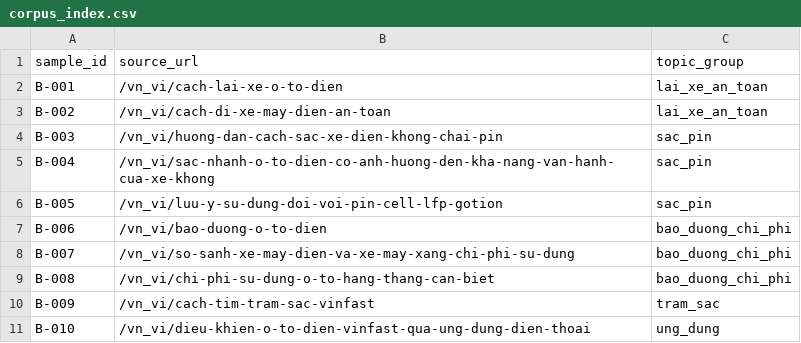
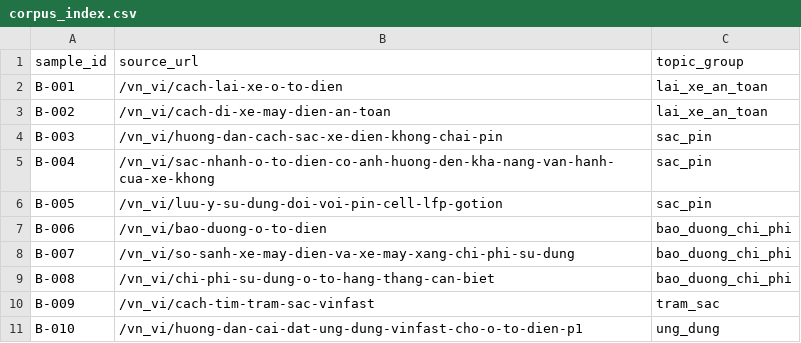
Before and after one commit to hoang1412003/drupal-multiagent-seo, a CSV file: docs/brand/corpus_index.csv, drawn as a sheet.

Commit message:
fix: thay B-010 do URL cu tra 403, giu nhom chu de ung_dung

```diff
--- a/docs/brand/corpus_index.csv
+++ b/docs/brand/corpus_index.csv
@@ -10,2 +10,2 @@ B-008,/vn_vi/chi-phi-su-dung-o-to-hang-thang-can-biet,bao_duong_chi_phi
 B-009,/vn_vi/cach-tim-tram-sac-vinfast,tram_sac
-B-010,/vn_vi/dieu-khien-o-to-dien-vinfast-qua-ung-dung-dien-thoai,ung_dung
+B-010,/vn_vi/huong-dan-cai-dat-ung-dung-vinfast-cho-o-to-dien-p1,ung_dung
```
Also changed, not shown: 1 other file.
